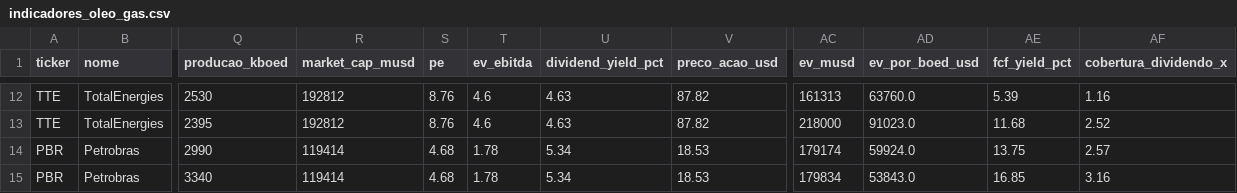
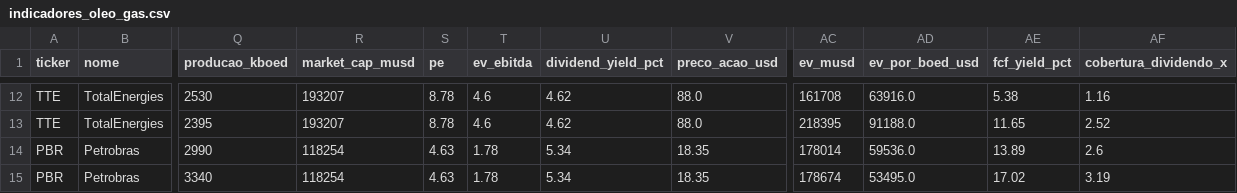
Before and after one commit to jmagomez/oil-gas-financial-dashboard, a CSV file: indicadores_oleo_gas.csv, drawn as a sheet; only a part is shown, gaps mark what is left out; the diff covers the shown part only; the diff names each change by its address in the sheet, - before the commit and + after, or states it on an @@ line.

```diff
--- a/indicadores_oleo_gas.csv
+++ b/indicadores_oleo_gas.csv
-R12:R13 (market_cap_musd): 192812
+R12:R13 (market_cap_musd): 193207
-S12:S13 (pe): 8.76
+S12:S13 (pe): 8.78
-U12:U13 (dividend_yield_pct): 4.63
+U12:U13 (dividend_yield_pct): 4.62
-V12:V13 (preco_acao_usd): 87.82
+V12:V13 (preco_acao_usd): 88.0
-AC12 (ev_musd): 161313
+AC12 (ev_musd): 161708
-AD12 (ev_por_boed_usd): 63760.0
+AD12 (ev_por_boed_usd): 63916.0
-AE12 (fcf_yield_pct): 5.39
+AE12 (fcf_yield_pct): 5.38
-AC13 (ev_musd): 218000
+AC13 (ev_musd): 218395
-AD13 (ev_por_boed_usd): 91023.0
+AD13 (ev_por_boed_usd): 91188.0
-AE13 (fcf_yield_pct): 11.68
+AE13 (fcf_yield_pct): 11.65
-R14:R15 (market_cap_musd): 119414
+R14:R15 (market_cap_musd): 118254
-S14:S15 (pe): 4.68
+S14:S15 (pe): 4.63
-V14:V15 (preco_acao_usd): 18.53
+V14:V15 (preco_acao_usd): 18.35
-AC14 (ev_musd): 179174
+AC14 (ev_musd): 178014
-AD14 (ev_por_boed_usd): 59924.0
+AD14 (ev_por_boed_usd): 59536.0
-AE14 (fcf_yield_pct): 13.75
+AE14 (fcf_yield_pct): 13.89
-AF14 (cobertura_dividendo_x): 2.57
+AF14 (cobertura_dividendo_x): 2.6
-AC15 (ev_musd): 179834
+AC15 (ev_musd): 178674
-AD15 (ev_por_boed_usd): 53843.0
+AD15 (ev_por_boed_usd): 53495.0
-AE15 (fcf_yield_pct): 16.85
+AE15 (fcf_yield_pct): 17.02
-AF15 (cobertura_dividendo_x): 3.16
+AF15 (cobertura_dividendo_x): 3.19
```
Also changed, not shown: 79 edited cells elsewhere in this file, 3 other files.
